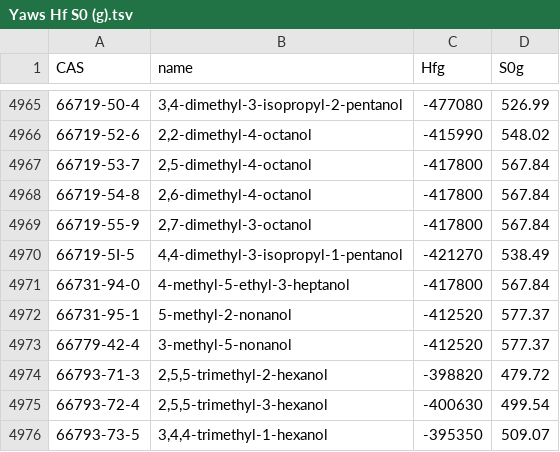
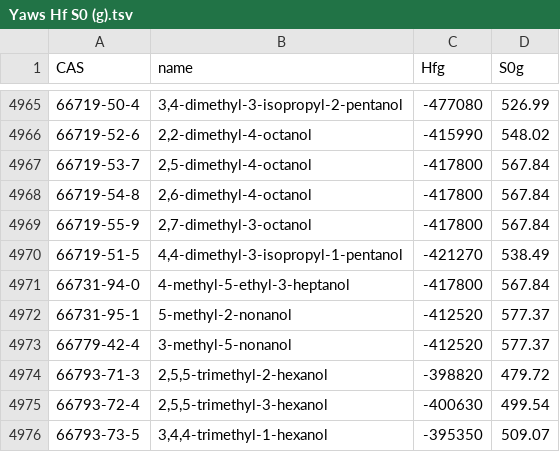
Before and after one commit to CalebBell/chemicals, a TSV file: chemicals/Reactions/Yaws Hf S0 (g).tsv, drawn as a sheet; only a part is shown, gaps mark what is left out; the diff covers the shown part only.

```diff
--- a/chemicals/Reactions/Yaws Hf S0 (g).tsv
+++ b/chemicals/Reactions/Yaws Hf S0 (g).tsv
@@ -4969,3 +4969,3 @@ CAS	name	Hfg	S0g
 66719-55-9	2,7-dimethyl-3-octanol	-417800	567.84
-66719-5I-5	4,4-dimethyl-3-isopropyl-1-pentanol	-421270	538.49
+66719-51-5	4,4-dimethyl-3-isopropyl-1-pentanol	-421270	538.49
 66731-94-0	4-methyl-5-ethyl-3-heptanol	-417800	567.84
```
Also changed, not shown: 5 edited cells elsewhere in this file, 3 other files.
